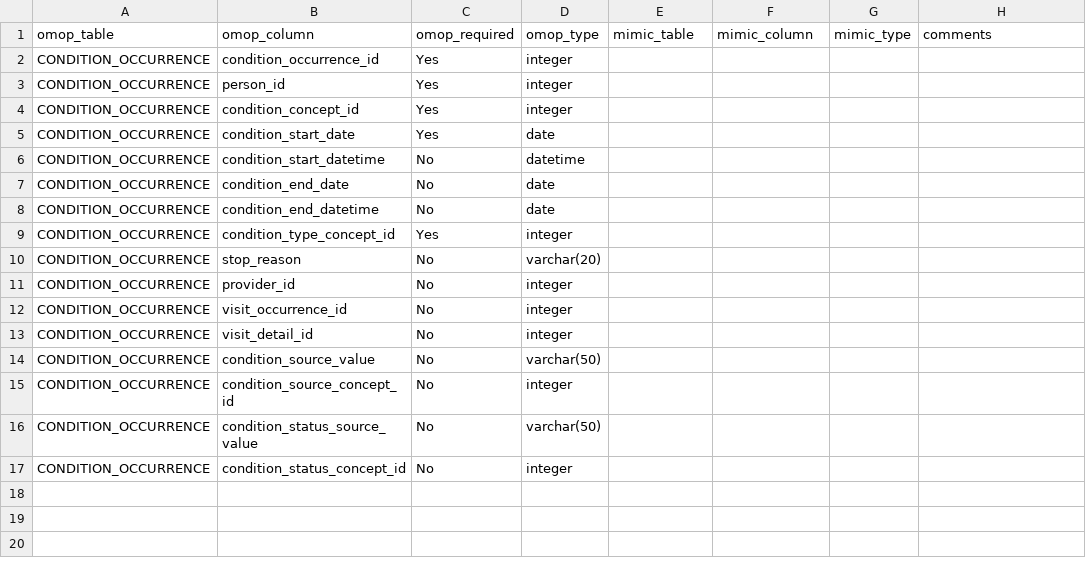
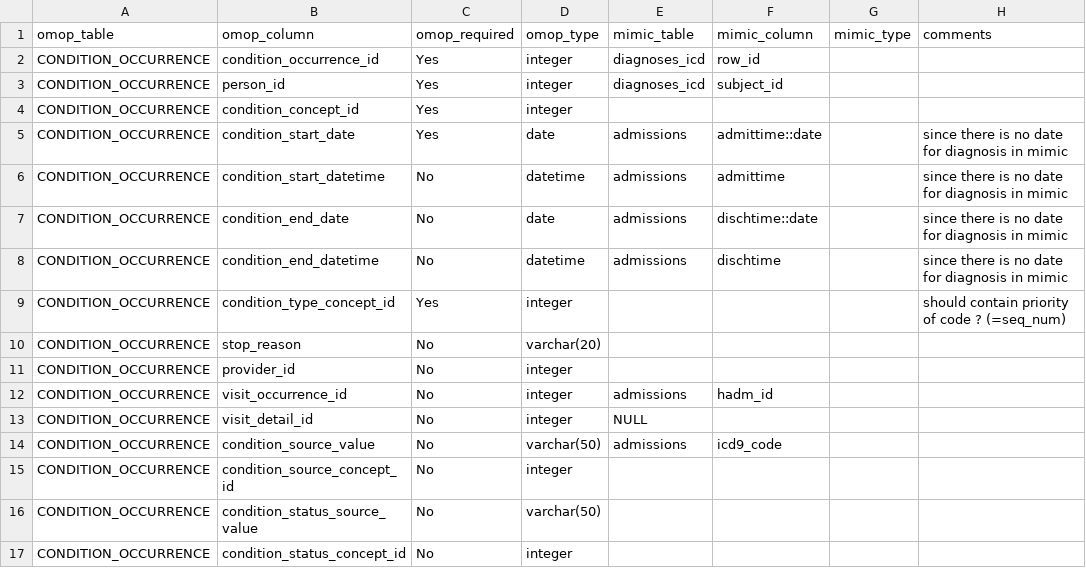
Before and after one commit to MIT-LCP/mimic-omop, a CSV file: etl/StandardizedClinicalDataTables/CONDITION_OCCURRENCE/mapping.csv, drawn as a sheet; the diff names each change by its address in the sheet, - before the commit and + after, or states it on an @@ line.

Commit message:
added condition, procedure and drug

```diff
--- a/etl/StandardizedClinicalDataTables/CONDITION_OCCURRENCE/mapping.csv
+++ b/etl/StandardizedClinicalDataTables/CONDITION_OCCURRENCE/mapping.csv
-E2:E3 (mimic_table): (empty)
+E2:E3 (mimic_table): diagnoses_icd
-F2 (mimic_column): (empty)
+F2 (mimic_column): row_id
-F3 (mimic_column): (empty)
+F3 (mimic_column): subject_id
-E5:E8 (mimic_table): (empty)
+E5:E8 (mimic_table): admissions
-F5 (mimic_column): (empty)
+F5 (mimic_column): admittime::date
-H5:H8 (comments): (empty)
+H5:H8 (comments): since there is no date for diagnosis in mimic
-F6 (mimic_column): (empty)
+F6 (mimic_column): admittime
-F7 (mimic_column): (empty)
+F7 (mimic_column): dischtime::date
-D8 (omop_type): date
+D8 (omop_type): datetime
-F8 (mimic_column): (empty)
+F8 (mimic_column): dischtime
-H9 (comments): (empty)
+H9 (comments): should contain priority of code ? (=seq_num)
-E12 (mimic_table): (empty)
+E12 (mimic_table): admissions
-F12 (mimic_column): (empty)
+F12 (mimic_column): hadm_id
-E13 (mimic_table): (empty)
+E13 (mimic_table): NULL
-E14 (mimic_table): (empty)
+E14 (mimic_table): admissions
-F14 (mimic_column): (empty)
+F14 (mimic_column): icd9_code
```
Also changed, not shown: etl/StandardizedClinicalDataTables/DRUG_EXPOSURE/mapping.csv, etl/StandardizedClinicalDataTables/PROCEDURE_OCCURRENCE/mapping.csv, 2 other files.
